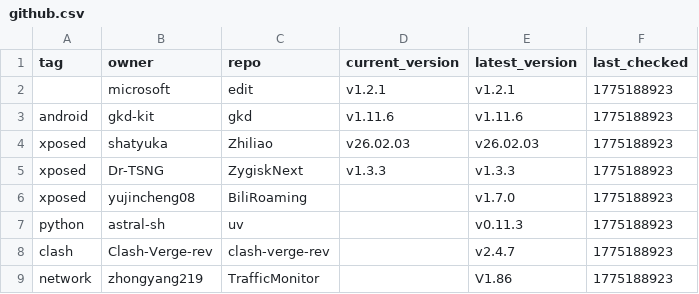
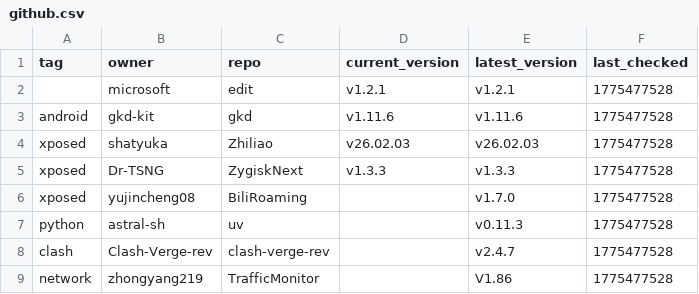
Before and after one commit to CO0kie-SH/GitHub_Releases_Down, a CSV file: github.csv, drawn as a sheet.

```diff
--- a/github.csv
+++ b/github.csv
@@ -1,9 +1,9 @@
 tag,owner,repo,current_version,latest_version,last_checked
-,microsoft,edit,v1.2.1,v1.2.1,1775188923
-android,gkd-kit,gkd,v1.11.6,v1.11.6,1775188923
-xposed,shatyuka,Zhiliao,v26.02.03,v26.02.03,1775188923
-xposed,Dr-TSNG,ZygiskNext,v1.3.3,v1.3.3,1775188923
-xposed,yujincheng08,BiliRoaming,,v1.7.0,1775188923
-python,astral-sh,uv,,v0.11.3,1775188923
-clash,Clash-Verge-rev,clash-verge-rev,,v2.4.7,1775188923
-network,zhongyang219,TrafficMonitor,,V1.86,1775188923
+,microsoft,edit,v1.2.1,v1.2.1,1775477528
+android,gkd-kit,gkd,v1.11.6,v1.11.6,1775477528
+xposed,shatyuka,Zhiliao,v26.02.03,v26.02.03,1775477528
+xposed,Dr-TSNG,ZygiskNext,v1.3.3,v1.3.3,1775477528
+xposed,yujincheng08,BiliRoaming,,v1.7.0,1775477528
+python,astral-sh,uv,,v0.11.3,1775477528
+clash,Clash-Verge-rev,clash-verge-rev,,v2.4.7,1775477528
+network,zhongyang219,TrafficMonitor,,V1.86,1775477528
```
Also changed, not shown: 6 other files.
